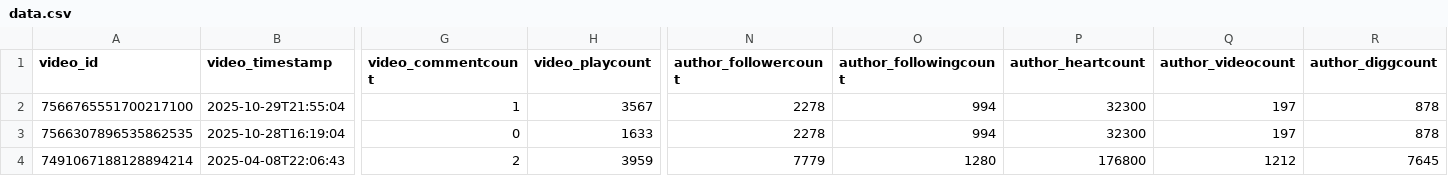
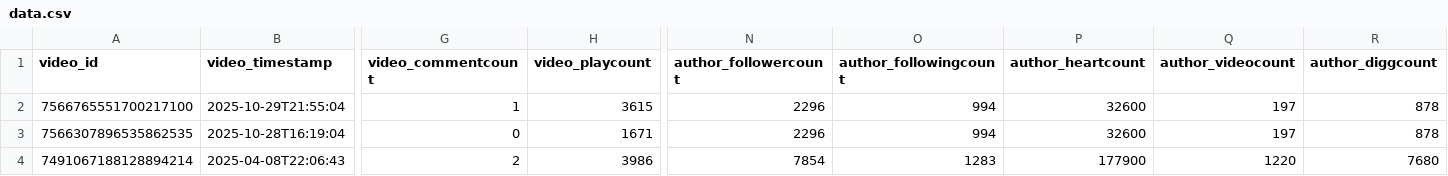
Before and after one commit to 1nfinit0/fufa, a CSV file: public/media/CUI-NA-000003/videos/data.csv, drawn as a sheet; only a part is shown, gaps mark what is left out; the diff names each change by its address in the sheet, - before the commit and + after, or states it on an @@ line.

```diff
--- a/public/media/CUI-NA-000003/videos/data.csv
+++ b/public/media/CUI-NA-000003/videos/data.csv
-H2 (video_playcount): 3567
+H2 (video_playcount): 3615
-N2:N3 (author_followercount): 2278
+N2:N3 (author_followercount): 2296
-P2:P3 (author_heartcount): 32300
+P2:P3 (author_heartcount): 32600
-H3 (video_playcount): 1633
+H3 (video_playcount): 1671
-H4 (video_playcount): 3959
+H4 (video_playcount): 3986
-N4 (author_followercount): 7779
+N4 (author_followercount): 7854
-O4 (author_followingcount): 1280
+O4 (author_followingcount): 1283
-P4 (author_heartcount): 176800
+P4 (author_heartcount): 177900
-Q4 (author_videocount): 1212
+Q4 (author_videocount): 1220
-R4 (author_diggcount): 7645
+R4 (author_diggcount): 7680
```
Also changed, not shown: 25 other files.
